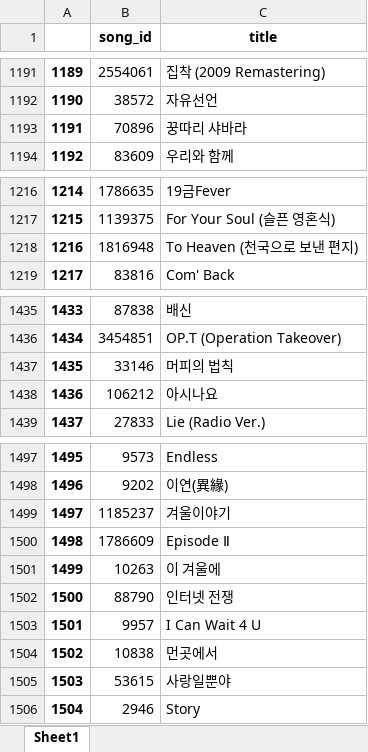
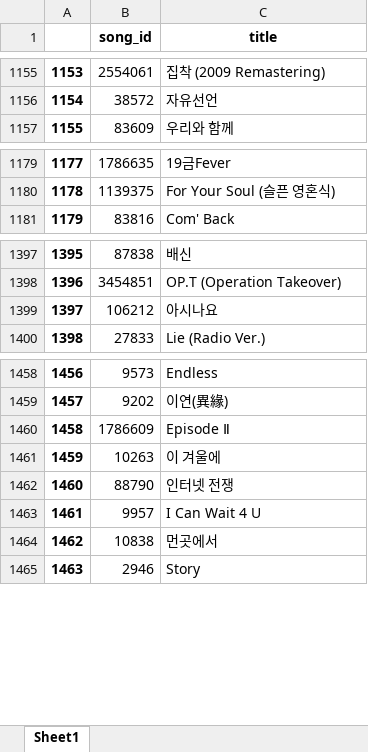
Before and after one commit to inmonim/TIDE, an Excel workbook: data/song_data/song_df.xlsx, sheet Sheet1, drawn as a sheet; only a part is shown, gaps mark what is left out; values as stored, in another font and other column widths than the file's, no borders; the diff covers the shown part only; the diff names each change by its address in the sheet, - before the commit and + after, or states it on an @@ line.

```diff
--- a/data/song_data/song_df.xlsx (sheet Sheet1)
+++ b/data/song_data/song_df.xlsx (sheet Sheet1)
@@ column A renumbered from row 1056 down @@
-row 1193: 1191 | 70896 | 꿍따리 샤바라
-row 1218: 1216 | 1816948 | To Heaven (천국으로 보낸 편지)
-row 1437: 1435 | 33146 | 머피의 법칙
-row 1499: 1497 | 1185237 | 겨울이야기
-row 1505: 1503 | 53615 | 사랑일뿐야
```
Also changed, not shown: 38 removed rows elsewhere in this sheet, data/song_data/artist_df.xlsx, 1 other file.
